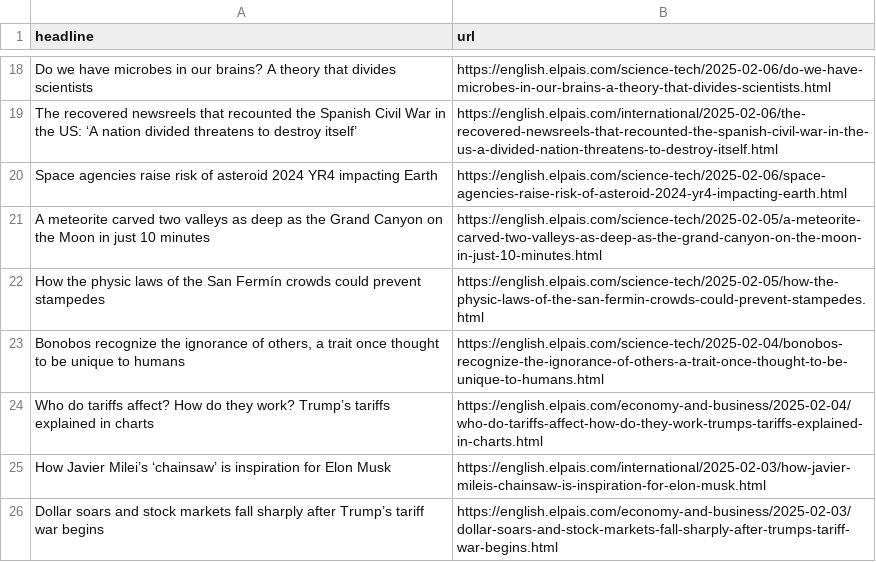
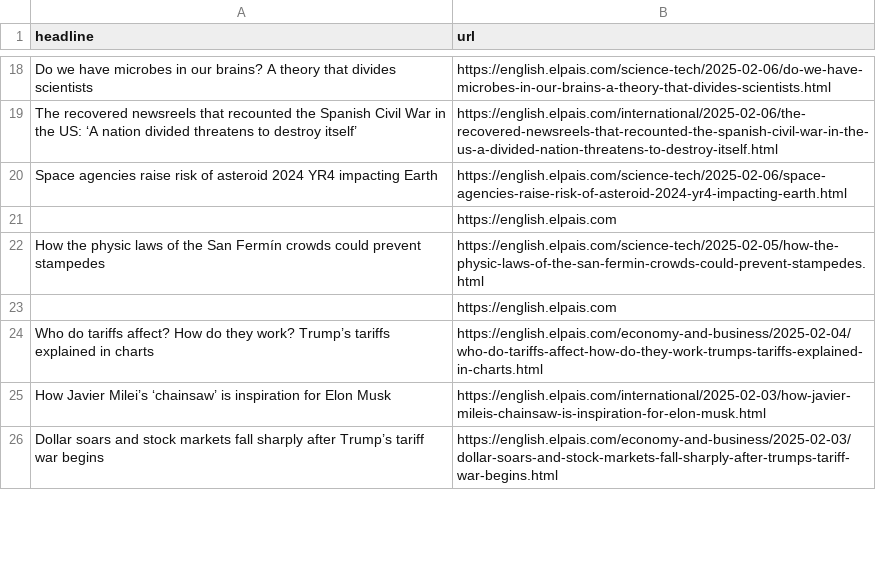
Before and after one commit to jsoma/el-pais-autoscraper, a CSV file: headlines.csv, drawn as a sheet; only a part is shown, gaps mark what is left out; the diff covers the shown part only.

```diff
--- a/headlines.csv
+++ b/headlines.csv
@@ -20,5 +20,5 @@ The recovered newsreels that recounted the Spanish Civil War in the US: ‘A nat
 Space agencies raise risk of asteroid 2024 YR4 impacting Earth,https://english.elpais.com/science-tech/2025-02-06/space-agencies-raise-risk-of-asteroid-2024-yr4-impacting-earth.html
-A meteorite carved two valleys as deep as the Grand Canyon on the Moon in just 10 minutes,https://english.elpais.com/science-tech/2025-02-05/a-meteorite-carved-two-valleys-as-deep-as-the-grand-canyon-on-the-moon-in-just-10-minutes.html
+,https://english.elpais.com
 How the physic laws of the San Fermín crowds could prevent stampedes,https://english.elpais.com/science-tech/2025-02-05/how-the-physic-laws-of-the-san-fermin-crowds-could-prevent-stampedes.html
-"Bonobos recognize the ignorance of others, a trait once thought to be unique to humans ",https://english.elpais.com/science-tech/2025-02-04/bonobos-recognize-the-ignorance-of-others-a-trait-once-thought-to-be-unique-to-humans.html
+,https://english.elpais.com
 Who do tariffs affect? How do they work? Trump’s tariffs explained in charts,https://english.elpais.com/economy-and-business/2025-02-04/who-do-tariffs-affect-how-do-they-work-trumps-tariffs-explained-in-charts.html
```
Also changed, not shown: 11 added rows and 11 removed rows elsewhere in this file.
